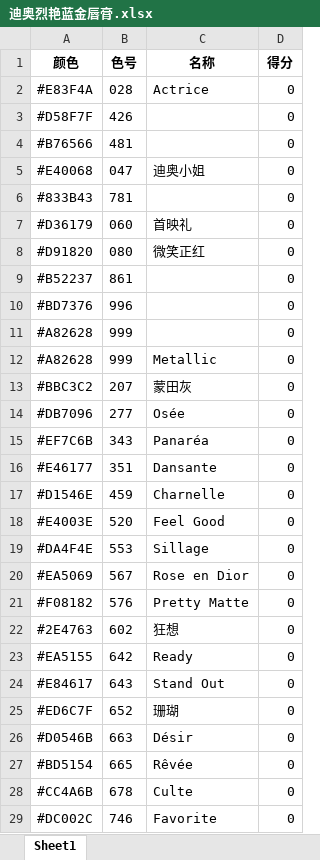
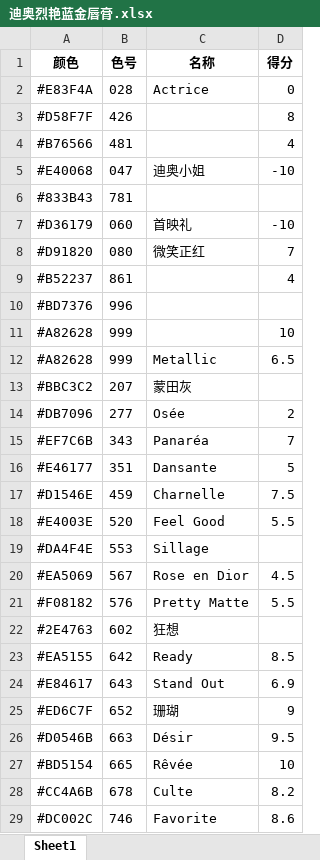
Before and after one commit to ZBDat/LipSticks, an Excel workbook: 迪奥烈艳蓝金唇膏.xlsx, sheet Sheet1, drawn as a sheet; only a part is shown; values as stored, in another font and other column widths than the file's, no borders; the diff covers the shown part only; the diff names each change by its address in the sheet, - before the commit and + after, or states it on an @@ line.

```diff
--- a/迪奥烈艳蓝金唇膏.xlsx (sheet Sheet1)
+++ b/迪奥烈艳蓝金唇膏.xlsx (sheet Sheet1)
-D3 (得分): 0
+D3 (得分): 8
-D4 (得分): 0
+D4 (得分): 4
-D5 (得分): 0
+D5 (得分): -10
-D6 (得分): 0
+D6 (得分): (empty)
-D7 (得分): 0
+D7 (得分): -10
-D8 (得分): 0
+D8 (得分): 7
-D9 (得分): 0
+D9 (得分): 4
-D10 (得分): 0
+D10 (得分): (empty)
-D11 (得分): 0
+D11 (得分): 10
-D12 (得分): 0
+D12 (得分): 6.5
-D13 (得分): 0
+D13 (得分): (empty)
-D14 (得分): 0
+D14 (得分): 2
-D15 (得分): 0
+D15 (得分): 7
-D16 (得分): 0
+D16 (得分): 5
-D17 (得分): 0
+D17 (得分): 7.5
-D18 (得分): 0
+D18 (得分): 5.5
-D19 (得分): 0
+D19 (得分): (empty)
-D20 (得分): 0
+D20 (得分): 4.5
-D21 (得分): 0
+D21 (得分): 5.5
-D22 (得分): 0
+D22 (得分): (empty)
-D23 (得分): 0
+D23 (得分): 8.5
-D24 (得分): 0
+D24 (得分): 6.9
-D25 (得分): 0
+D25 (得分): 9
-D26 (得分): 0
+D26 (得分): 9.5
-D27 (得分): 0
+D27 (得分): 10
-D28 (得分): 0
+D28 (得分): 8.2
-D29 (得分): 0
+D29 (得分): 8.6
```
Also changed, not shown: 13 edited cells elsewhere in this sheet, 迪奥魅惑染唇蜜.xlsx, 迪奥魅惑釉唇膏.xlsx.
